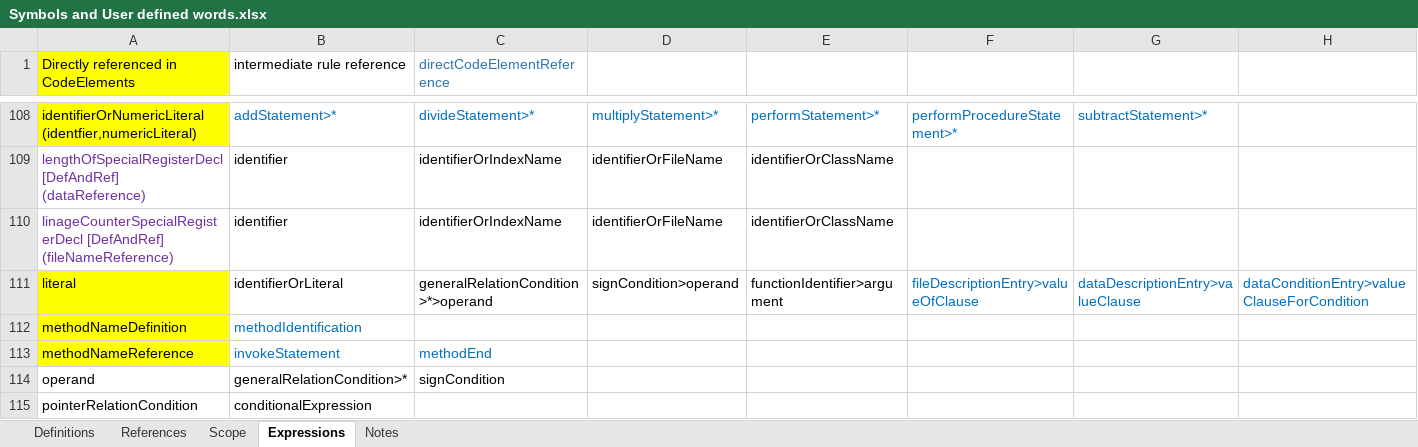
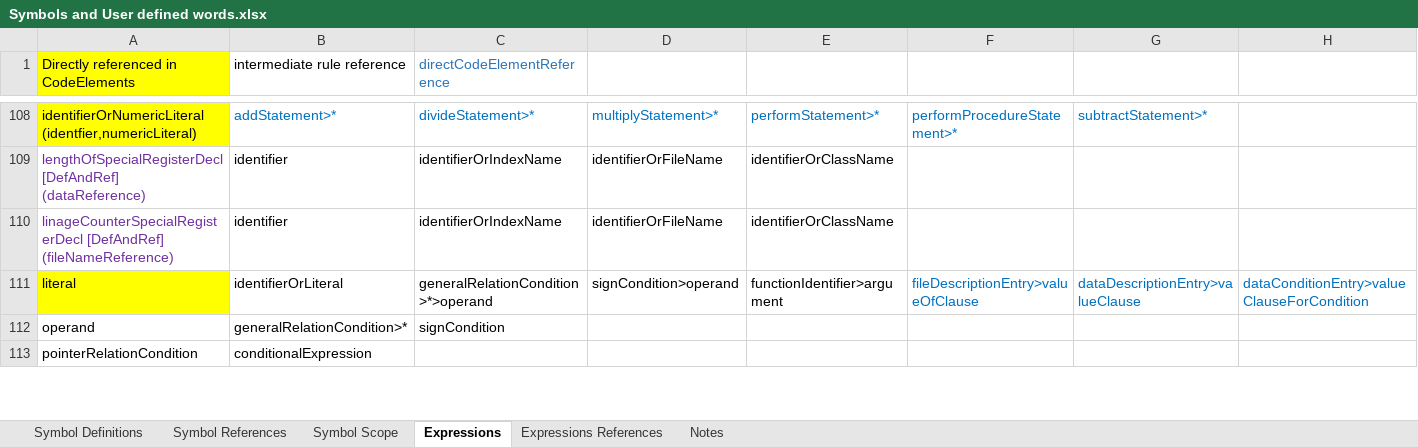
Before and after one commit to TypeCobolTeam/TypeCobol, an Excel workbook: TypeCobol/Documentation/Studies/Symbols and User defined words.xlsx, sheet Expressions, drawn as a sheet; only a part is shown, gaps mark what is left out; values as stored, in another font and other column widths than the file's, no borders; rows hold the shown columns only; the diff names each change by its address in the sheet, - before the commit and + after, or states it on an @@ line.

Commit message:
Symbol definitions by statement

```diff
--- a/TypeCobol/Documentation/Studies/Symbols and User defined words.xlsx (sheet Expressions)
+++ b/TypeCobol/Documentation/Studies/Symbols and User defined words.xlsx (sheet Expressions)
-sheet tab: Definitions
+sheet tab: Symbol Definitions
-sheet tab: References
+sheet tab: Symbol References
-sheet tab: Scope
+sheet tab: Symbol Scope
+sheet tab: Expressions References
-row 112: methodNameDefinition | methodIdentification
-row 113: methodNameReference | invokeStatement | methodEnd
```
Also changed, not shown: 3 other files.
